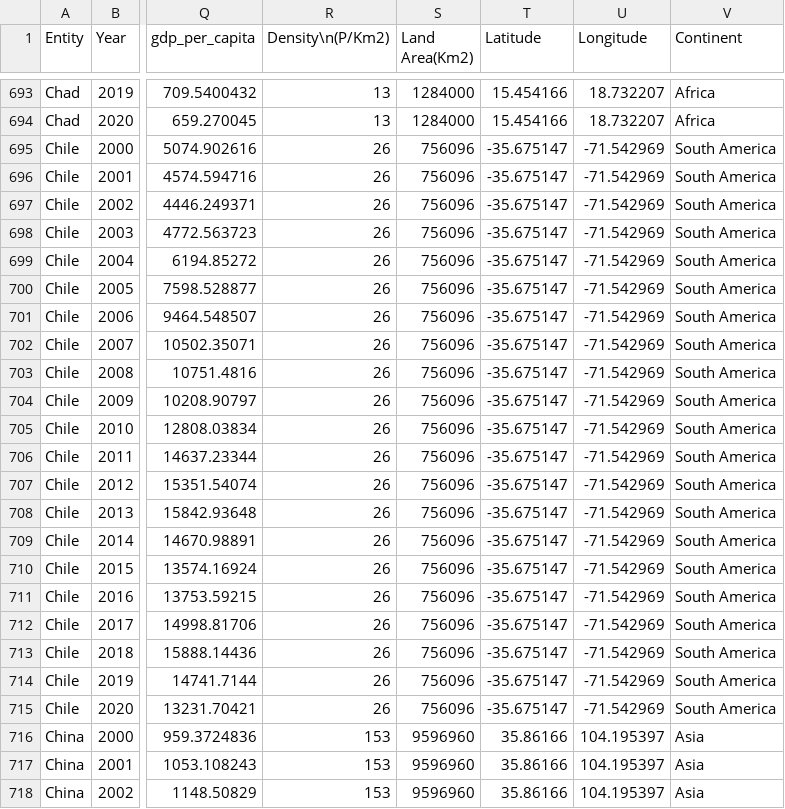
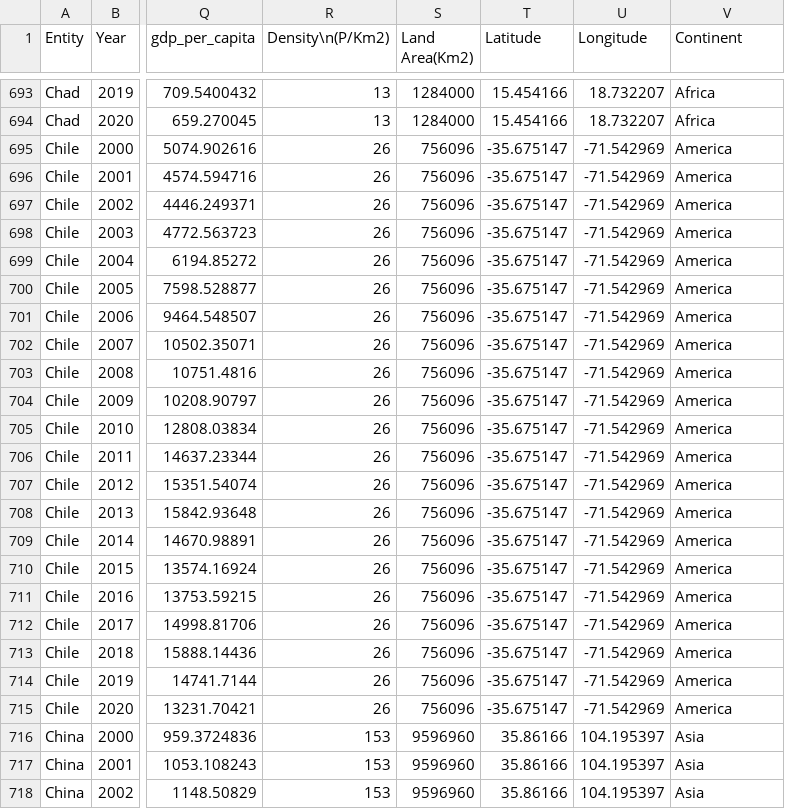
Before and after one commit to HeinTZaw/Homework-Week-10, a CSV file: global-data-on-sustainable-energy.csv, drawn as a sheet; only a part is shown, gaps mark what is left out; the diff names each change by its address in the sheet, - before the commit and + after, or states it on an @@ line.

Commit message:
Update global-data-on-sustainable-energy.csv

```diff
--- a/global-data-on-sustainable-energy.csv
+++ b/global-data-on-sustainable-energy.csv
-V695:V715 (Continent): South America
+V695:V715 (Continent): America
```
